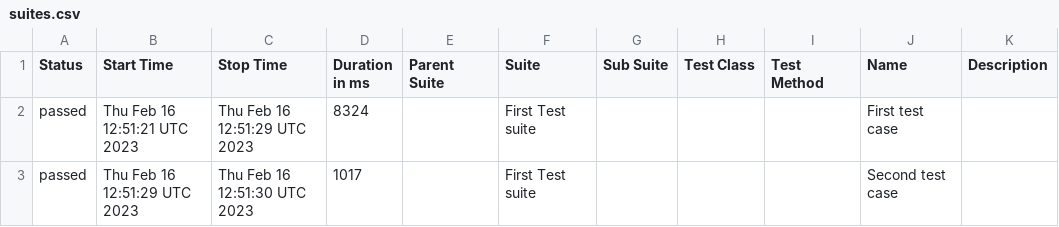
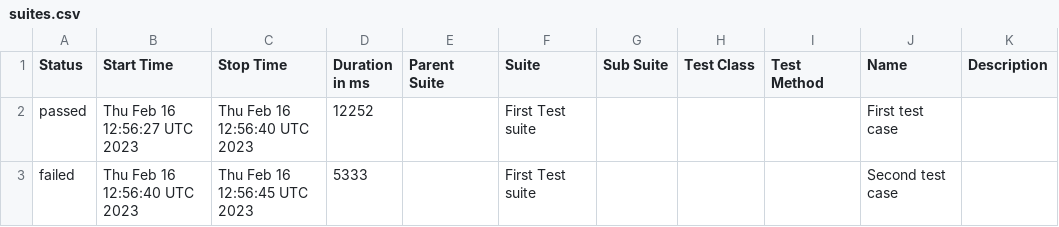
Before and after one commit to jgireesh/cypress-learning, a CSV file: allure-report/data/suites.csv, drawn as a sheet.

Commit message:
Generating allure report for cypress tests

```diff
--- a/allure-report/data/suites.csv
+++ b/allure-report/data/suites.csv
@@ -1,3 +1,3 @@
 "Status","Start Time","Stop Time","Duration in ms","Parent Suite","Suite","Sub Suite","Test Class","Test Method","Name","Description"
-"passed","Thu Feb 16 12:51:21 UTC 2023","Thu Feb 16 12:51:29 UTC 2023","8324","","First Test suite","","","","First test case",""
-"passed","Thu Feb 16 12:51:29 UTC 2023","Thu Feb 16 12:51:30 UTC 2023","1017","","First Test suite","","","","Second test case",""
+"passed","Thu Feb 16 12:56:27 UTC 2023","Thu Feb 16 12:56:40 UTC 2023","12252","","First Test suite","","","","First test case",""
+"failed","Thu Feb 16 12:56:40 UTC 2023","Thu Feb 16 12:56:45 UTC 2023","5333","","First Test suite","","","","Second test case",""
```
Also changed, not shown: 24 other files.
